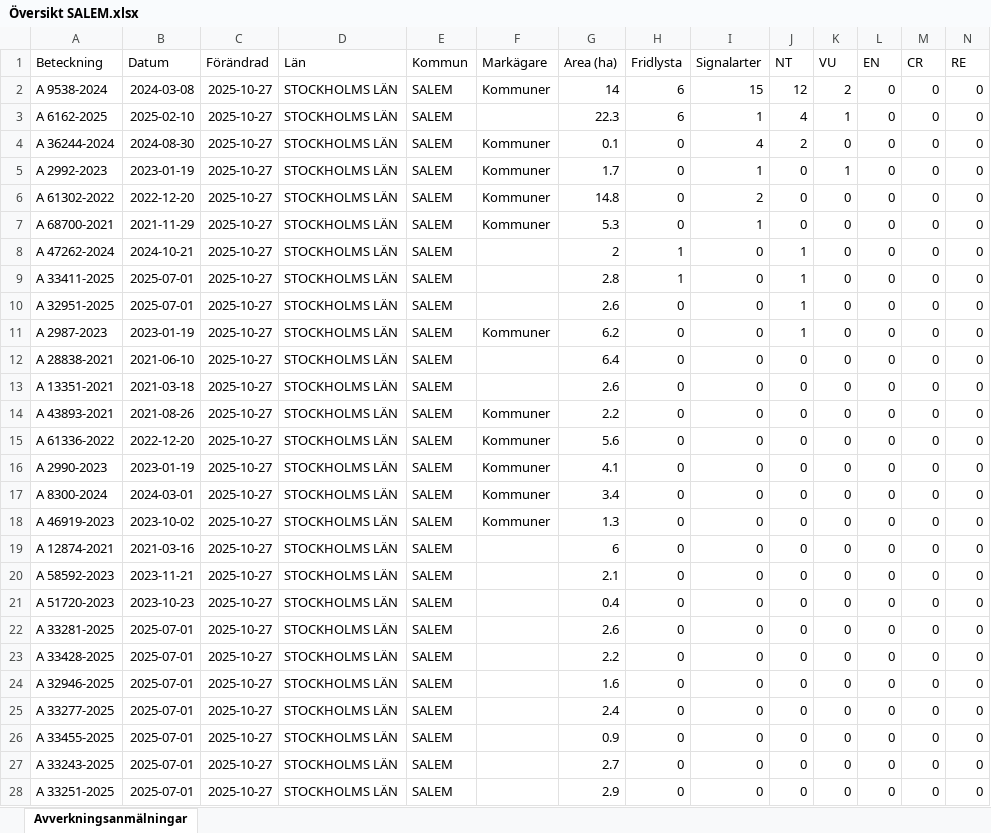
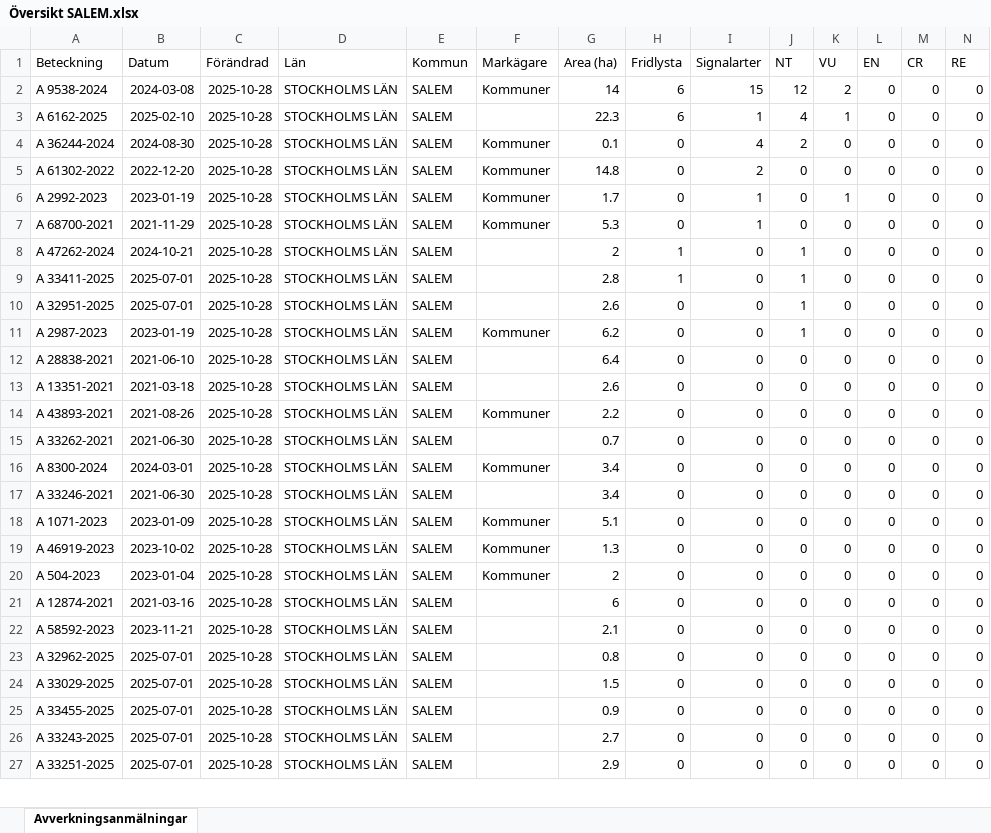
Before and after one commit to klasma/Logging_0128, an Excel workbook: Översikt SALEM.xlsx, sheet Avverkningsanmälningar, drawn as a sheet; only a part is shown; values as stored, in another font and other column widths than the file's, no borders; removed rows and columns are numbered as before the commit, all else as after; rows hold the shown columns only; the diff covers the shown part only; the diff names each change by its address in the sheet, - before the commit and + after, or states it on an @@ line.

```diff
--- a/Översikt SALEM.xlsx (sheet Avverkningsanmälningar)
+++ b/Översikt SALEM.xlsx (sheet Avverkningsanmälningar)
-C2:C4 (Förändrad): 2025-10-27
+C2:C4 (Förändrad): 2025-10-28
-row 5: A 2992-2023 | 2023-01-19 | 2025-10-27 | STOCKHOLMS LÄN | SALEM | Kommuner | 1.7 | 0 | 1 | 0 | 1 | 0 | 0 | 0
-C5 (Förändrad): 2025-10-27
+C5 (Förändrad): 2025-10-28
+row 6: A 2992-2023 | 2023-01-19 | 2025-10-28 | STOCKHOLMS LÄN | SALEM | Kommuner | 1.7 | 0 | 1 | 0 | 1 | 0 | 0 | 0
-C7:C15 (Förändrad): 2025-10-27
+C7:C15 (Förändrad): 2025-10-28
-A15 (Beteckning): A 61336-2022
+A15 (Beteckning): A 33262-2021
-B15 (Datum): 2022-12-20
+B15 (Datum): 2021-06-30
-F15 (Markägare): Kommuner
+F15 (Markägare): (empty)
-G15 (Area (ha)): 5.6
+G15 (Area (ha)): 0.7
-row 16: A 2990-2023 | 2023-01-19 | 2025-10-27 | STOCKHOLMS LÄN | SALEM | Kommuner | 4.1 | 0 | 0 | 0 | 0 | 0 | 0 | 0
-C16 (Förändrad): 2025-10-27
+C16 (Förändrad): 2025-10-28
+row 17: A 33246-2021 | 2021-06-30 | 2025-10-28 | STOCKHOLMS LÄN | SALEM |  | 3.4 | 0 | 0 | 0 | 0 | 0 | 0 | 0
+row 18: A 1071-2023 | 2023-01-09 | 2025-10-28 | STOCKHOLMS LÄN | SALEM | Kommuner | 5.1 | 0 | 0 | 0 | 0 | 0 | 0 | 0
-C19 (Förändrad): 2025-10-27
+C19 (Förändrad): 2025-10-28
+row 20: A 504-2023 | 2023-01-04 | 2025-10-28 | STOCKHOLMS LÄN | SALEM | Kommuner | 2 | 0 | 0 | 0 | 0 | 0 | 0 | 0
-C21:C22 (Förändrad): 2025-10-27
+C21:C22 (Förändrad): 2025-10-28
-row 21: A 51720-2023 | 2023-10-23 | 2025-10-27 | STOCKHOLMS LÄN | SALEM |  | 0.4 | 0 | 0 | 0 | 0 | 0 | 0 | 0
-row 22: A 33281-2025 | 2025-07-01 | 2025-10-27 | STOCKHOLMS LÄN | SALEM |  | 2.6 | 0 | 0 | 0 | 0 | 0 | 0 | 0
-row 23: A 33428-2025 | 2025-07-01 | 2025-10-27 | STOCKHOLMS LÄN | SALEM |  | 2.2 | 0 | 0 | 0 | 0 | 0 | 0 | 0
-A23 (Beteckning): A 32946-2025
+A23 (Beteckning): A 32962-2025
-C23:C27 (Förändrad): 2025-10-27
+C23:C27 (Förändrad): 2025-10-28
-G23 (Area (ha)): 1.6
+G23 (Area (ha)): 0.8
-A24 (Beteckning): A 33277-2025
+A24 (Beteckning): A 33029-2025
-G24 (Area (ha)): 2.4
+G24 (Area (ha)): 1.5
```
Also changed, not shown: 3 added rows, 2 removed rows and 64 edited cells elsewhere in this sheet, artfynd/A 2987-2023 artfynd.xlsx, artfynd/A 32951-2025 artfynd.xlsx, 53 other files.
